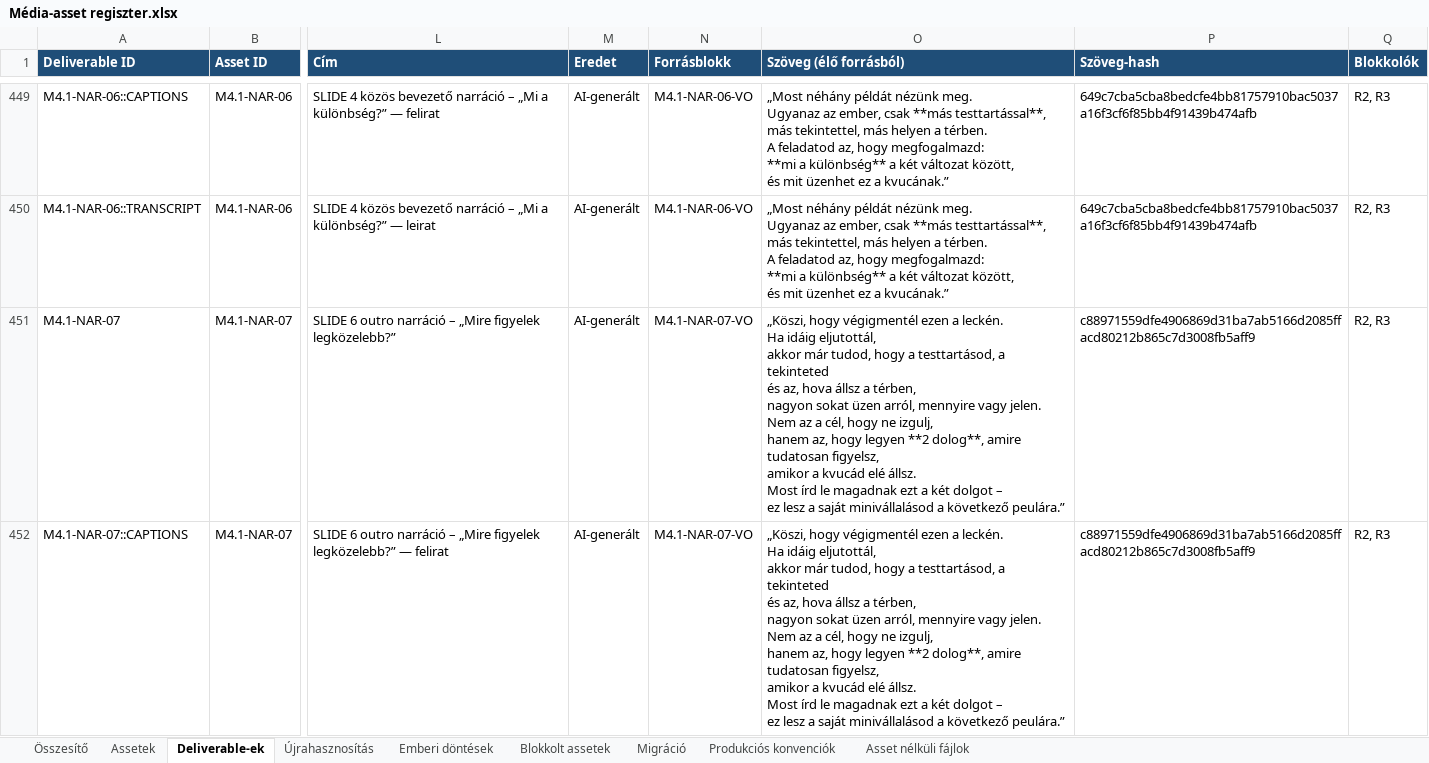
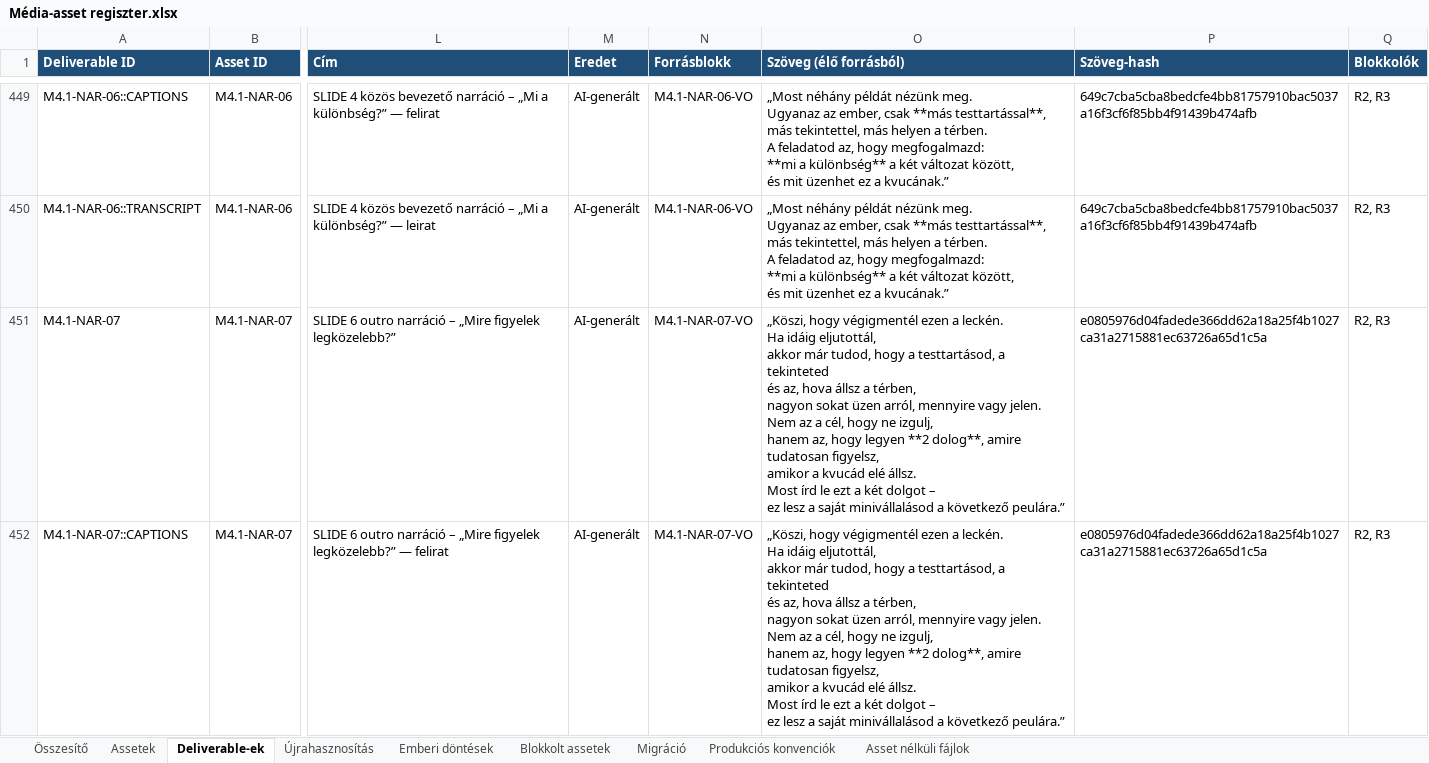
Before and after one commit to hasomerhacairhu/modszertani-kepzes, an Excel workbook: 02 Tervezet/Média-assetek/Média-asset regiszter.xlsx, sheet Deliverable-ek, drawn as a sheet; only a part is shown, gaps mark what is left out; values as stored, in another font and other column widths than the file's, no borders; the diff covers the shown part only; the diff names each change by its address in the sheet, - before the commit and + after, or states it on an @@ line.

```diff
--- a/02 Tervezet/Média-assetek/Média-asset regiszter.xlsx (sheet Deliverable-ek)
+++ b/02 Tervezet/Média-assetek/Média-asset regiszter.xlsx (sheet Deliverable-ek)
-O451:O452 (Szöveg (élő forrásból)): …írd le magadnak ezt a…
+O451:O452 (Szöveg (élő forrásból)): …írd le ezt a…
-P451:P452 (Szöveg-hash): c88971559dfe4906869d31ba7ab5166d2085ffacd80212b865c7d3008fb5aff9
+P451:P452 (Szöveg-hash): e0805976d04fadede366dd62a18a25f4b1027ca31a2715881ec63726a65d1c5a
```
Also changed, not shown: 8 edited cells elsewhere in this sheet, sheet Assetek, 3 other files.
